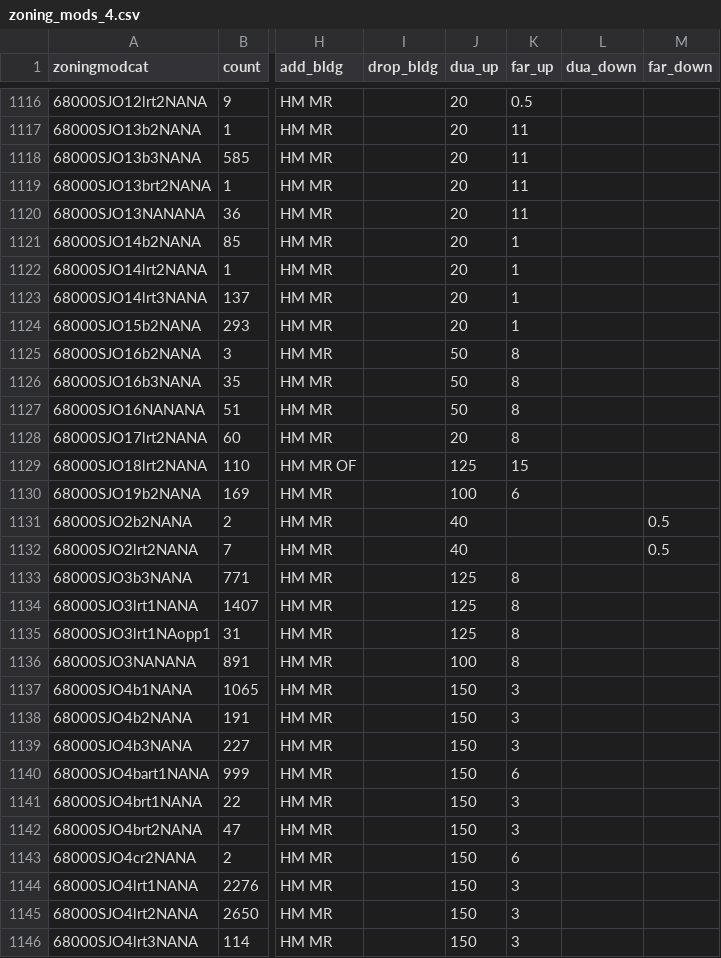
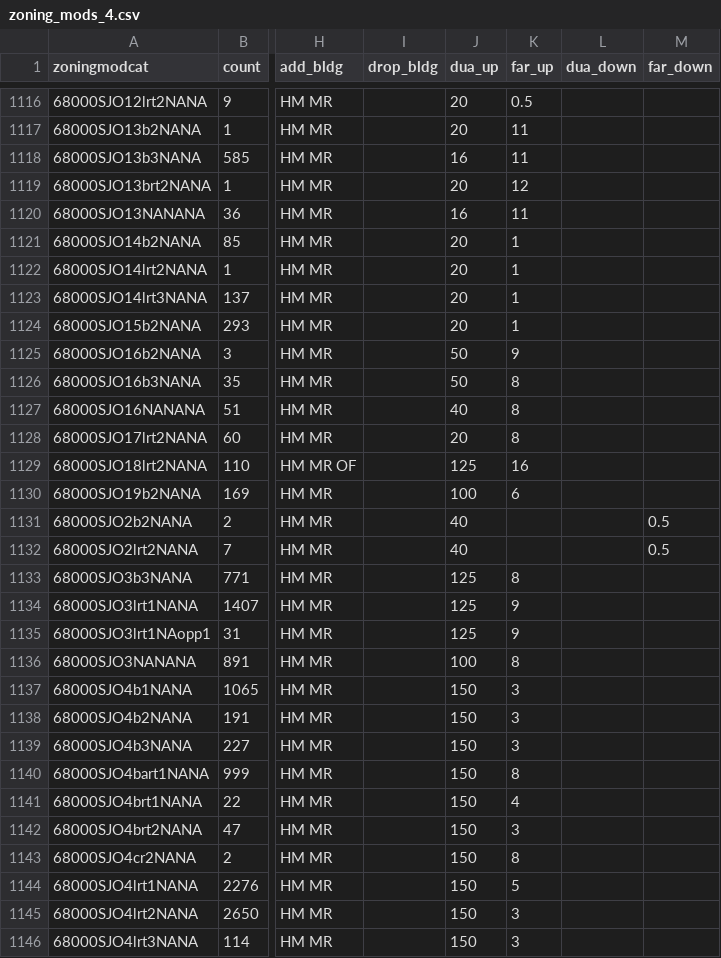
Before and after one commit to UDST/bayarea_urbansim, a CSV file: data/zoning_mods_4.csv, drawn as a sheet; only a part is shown, gaps mark what is left out; the diff covers the shown part only; the diff names each change by its address in the sheet, - before the commit and + after, or states it on an @@ line.

Commit message:
switch zoning mods

```diff
--- a/data/zoning_mods_4.csv
+++ b/data/zoning_mods_4.csv
-J1118 (dua_up): 20
+J1118 (dua_up): 16
-K1119 (far_up): 11
+K1119 (far_up): 12
-J1120 (dua_up): 20
+J1120 (dua_up): 16
-K1125 (far_up): 8
+K1125 (far_up): 9
-J1127 (dua_up): 50
+J1127 (dua_up): 40
-K1129 (far_up): 15
+K1129 (far_up): 16
-K1134:K1135 (far_up): 8
+K1134:K1135 (far_up): 9
-K1140 (far_up): 6
+K1140 (far_up): 8
-K1141 (far_up): 3
+K1141 (far_up): 4
-K1143 (far_up): 6
+K1143 (far_up): 8
-K1144 (far_up): 3
+K1144 (far_up): 5
```
Also changed, not shown: 96 edited cells elsewhere in this file.
